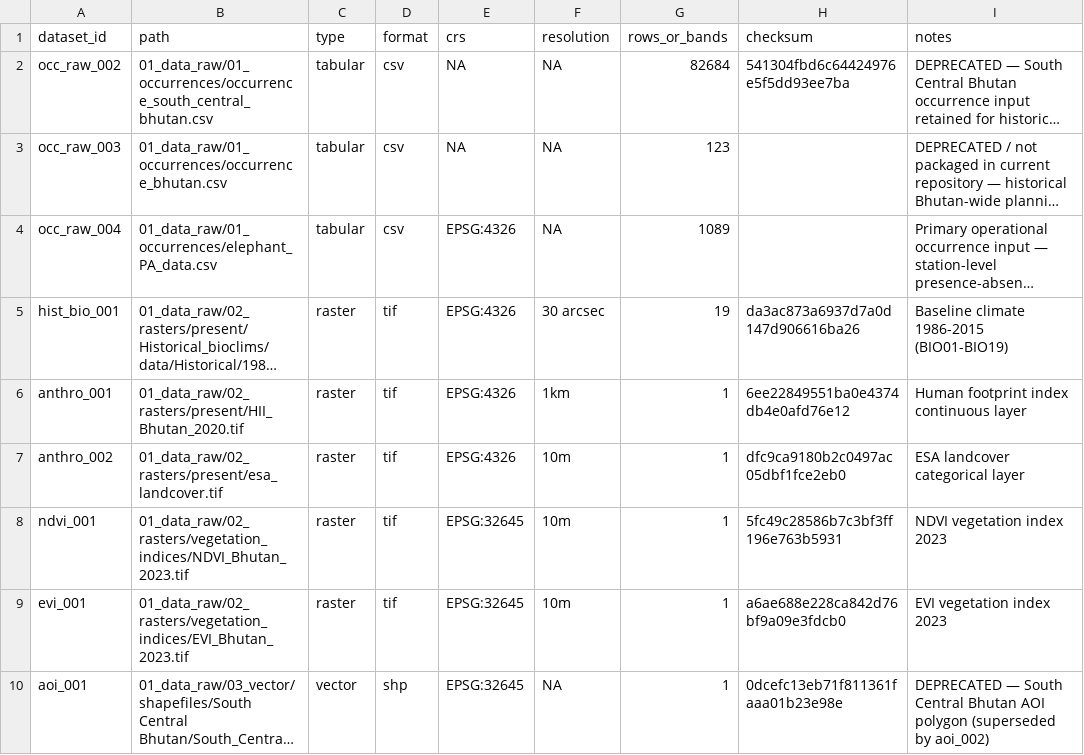
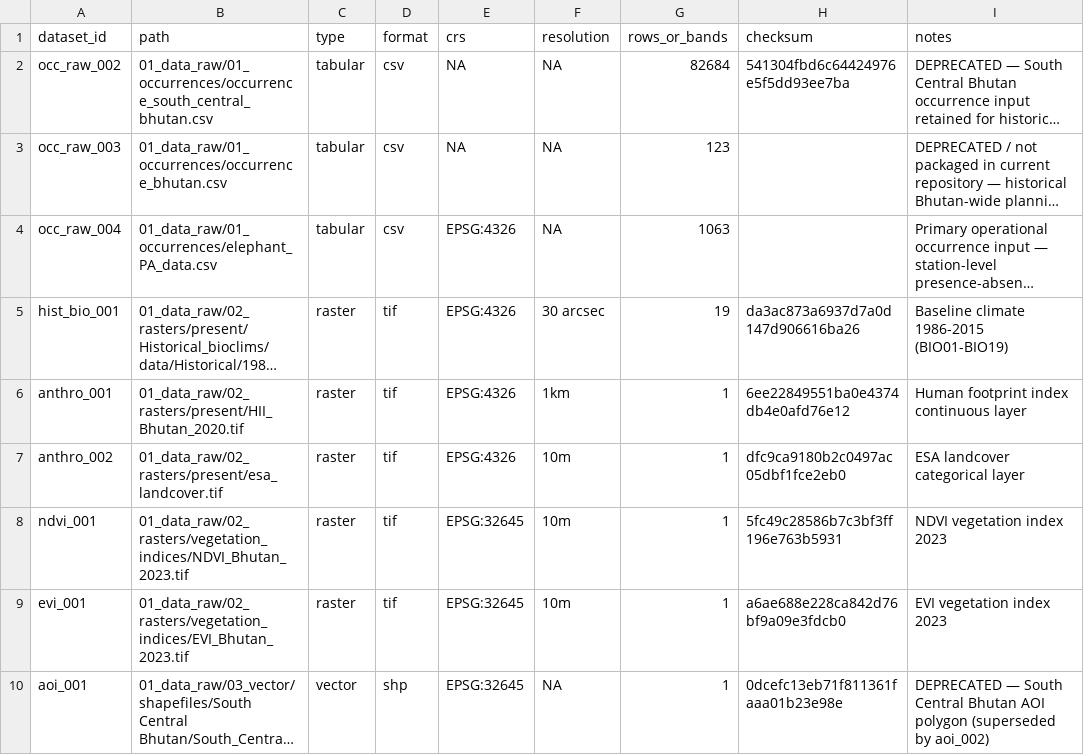
Before and after one commit to wangdiues/Elephas_maximus_SDM_Project_v4, a CSV file: 00_registry/data_registry.csv, drawn as a sheet; only a part is shown; long unchanged cells end in …; the diff names each change by its address in the sheet, - before the commit and + after, or states it on an @@ line.

```diff
--- a/00_registry/data_registry.csv
+++ b/00_registry/data_registry.csv
-G4 (rows_or_bands): 1089
+G4 (rows_or_bands): 1063
```
Also changed, not shown: 4 other files.
